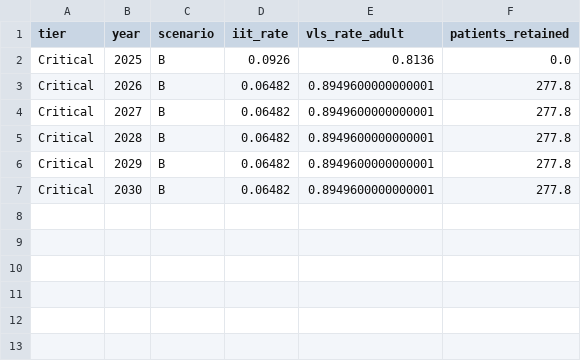
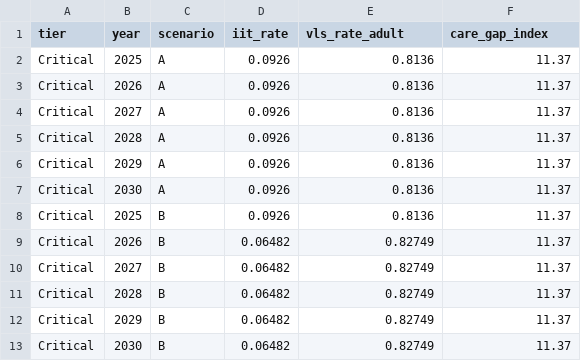
Before and after one commit to Daniellamuli/Phase-5-HIV-Care-Gap-AI, a CSV file: data/processed/forecast_critical.csv, drawn as a sheet.

```diff
--- a/data/processed/forecast_critical.csv
+++ b/data/processed/forecast_critical.csv
@@ -1,7 +1,13 @@
-tier,year,scenario,iit_rate,vls_rate_adult,patients_retained
-Critical,2025,B,0.0926,0.8136,0.0
-Critical,2026,B,0.06482,0.8949600000000001,277.8
-Critical,2027,B,0.06482,0.8949600000000001,277.8
-Critical,2028,B,0.06482,0.8949600000000001,277.8
-Critical,2029,B,0.06482,0.8949600000000001,277.8
-Critical,2030,B,0.06482,0.8949600000000001,277.8
+tier,year,scenario,iit_rate,vls_rate_adult,care_gap_index
+Critical,2025,A,0.0926,0.8136,11.37
+Critical,2026,A,0.0926,0.8136,11.37
+Critical,2027,A,0.0926,0.8136,11.37
+Critical,2028,A,0.0926,0.8136,11.37
+Critical,2029,A,0.0926,0.8136,11.37
+Critical,2030,A,0.0926,0.8136,11.37
+Critical,2025,B,0.0926,0.8136,11.37
+Critical,2026,B,0.06482,0.82749,11.37
+Critical,2027,B,0.06482,0.82749,11.37
+Critical,2028,B,0.06482,0.82749,11.37
+Critical,2029,B,0.06482,0.82749,11.37
+Critical,2030,B,0.06482,0.82749,11.37
```
Also changed, not shown: data/processed/forecast_high.csv, data/processed/forecast_low.csv, 3 other files.
